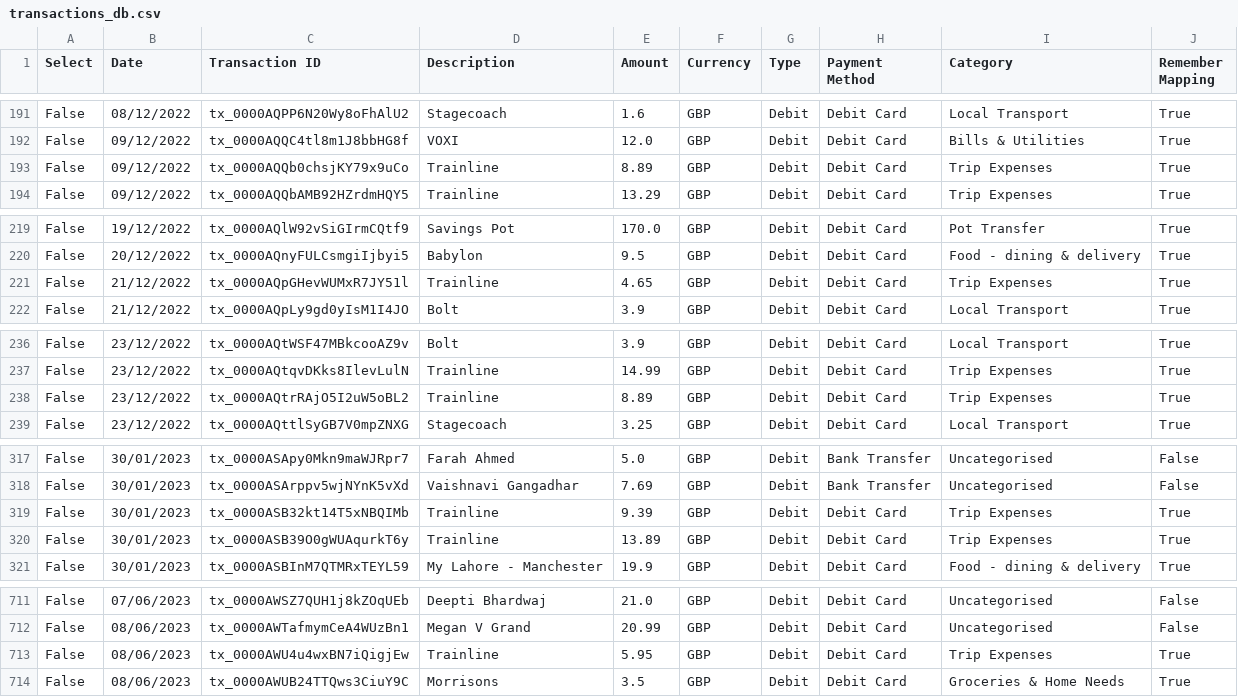
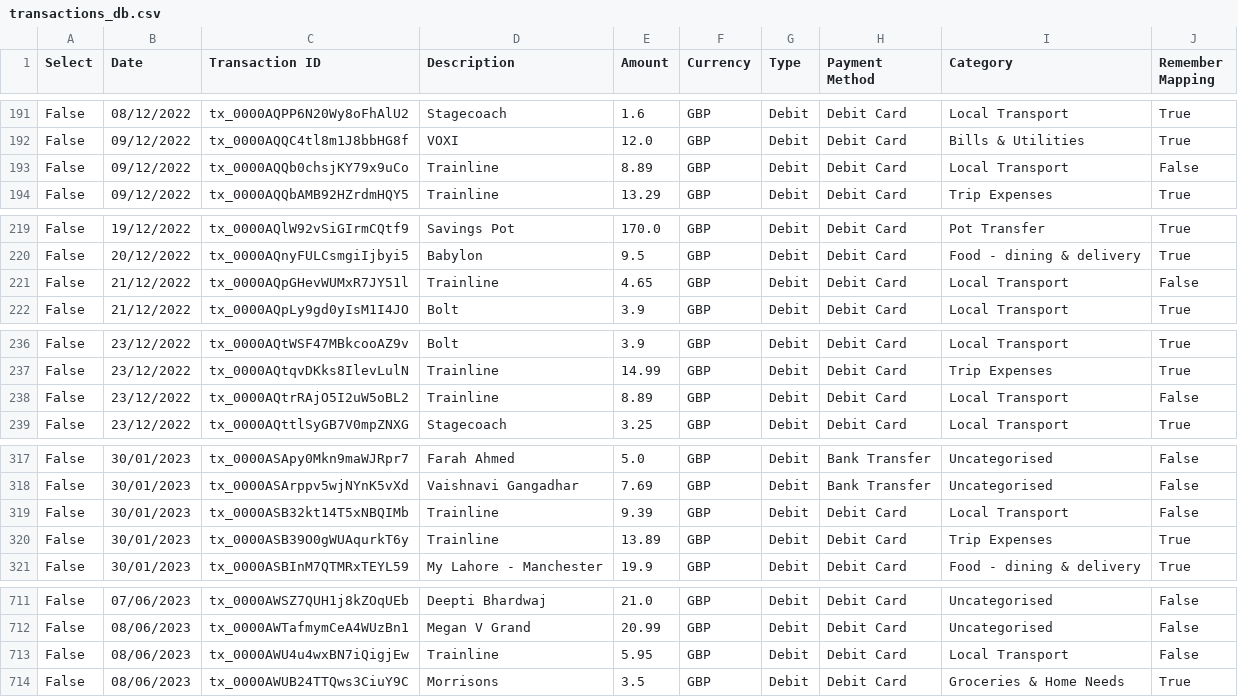
Before and after one commit to rahulrox9/RS_FinMan, a CSV file: transactions_db.csv, drawn as a sheet; only a part is shown, gaps mark what is left out; the diff covers the shown part only.

```diff
--- a/transactions_db.csv
+++ b/transactions_db.csv
@@ -192,3 +192,3 @@ False,08/12/2022,tx_0000AQPP6N20Wy8oFhAlU2,Stagecoach,1.6,GBP,Debit,Debit Card,L
 False,09/12/2022,tx_0000AQQC4tl8m1J8bbHG8f,VOXI,12.0,GBP,Debit,Debit Card,Bills & Utilities,True
-False,09/12/2022,tx_0000AQQb0chsjKY79x9uCo,Trainline,8.89,GBP,Debit,Debit Card,Trip Expenses,True
+False,09/12/2022,tx_0000AQQb0chsjKY79x9uCo,Trainline,8.89,GBP,Debit,Debit Card,Local Transport,False
 False,09/12/2022,tx_0000AQQbAMB92HZrdmHQY5,Trainline,13.29,GBP,Debit,Debit Card,Trip Expenses,True
@@ -220,3 +220,3 @@ False,19/12/2022,tx_0000AQlW92vSiGIrmCQtf9,Savings Pot,170.0,GBP,Debit,Debit Car
 False,20/12/2022,tx_0000AQnyFULCsmgiIjbyi5,Babylon,9.5,GBP,Debit,Debit Card,Food - dining & delivery,True
-False,21/12/2022,tx_0000AQpGHevWUMxR7JY51l,Trainline,4.65,GBP,Debit,Debit Card,Trip Expenses,True
+False,21/12/2022,tx_0000AQpGHevWUMxR7JY51l,Trainline,4.65,GBP,Debit,Debit Card,Local Transport,False
 False,21/12/2022,tx_0000AQpLy9gd0yIsM1I4JO,Bolt,3.9,GBP,Debit,Debit Card,Local Transport,True
@@ -237,3 +237,3 @@ False,23/12/2022,tx_0000AQtWSF47MBkcooAZ9v,Bolt,3.9,GBP,Debit,Debit Card,Local T
 False,23/12/2022,tx_0000AQtqvDKks8IlevLulN,Trainline,14.99,GBP,Debit,Debit Card,Trip Expenses,True
-False,23/12/2022,tx_0000AQtrRAjO5I2uW5oBL2,Trainline,8.89,GBP,Debit,Debit Card,Trip Expenses,True
+False,23/12/2022,tx_0000AQtrRAjO5I2uW5oBL2,Trainline,8.89,GBP,Debit,Debit Card,Local Transport,False
 False,23/12/2022,tx_0000AQttlSyGB7V0mpZNXG,Stagecoach,3.25,GBP,Debit,Debit Card,Local Transport,True
@@ -318,3 +318,3 @@ False,30/01/2023,tx_0000ASApy0Mkn9maWJRpr7,Farah Ahmed,5.0,GBP,Debit,Bank Transf
 False,30/01/2023,tx_0000ASArppv5wjNYnK5vXd,Vaishnavi Gangadhar,7.69,GBP,Debit,Bank Transfer,Uncategorised,False
-False,30/01/2023,tx_0000ASB32kt14T5xNBQIMb,Trainline,9.39,GBP,Debit,Debit Card,Trip Expenses,True
+False,30/01/2023,tx_0000ASB32kt14T5xNBQIMb,Trainline,9.39,GBP,Debit,Debit Card,Local Transport,False
 False,30/01/2023,tx_0000ASB39O0gWUAqurkT6y,Trainline,13.89,GBP,Debit,Debit Card,Trip Expenses,True
@@ -712,3 +712,3 @@ False,07/06/2023,tx_0000AWSZ7QUH1j8kZOqUEb,Deepti Bhardwaj,21.0,GBP,Debit,Debit
 False,08/06/2023,tx_0000AWTafmymCeA4WUzBn1,Megan V Grand,20.99,GBP,Debit,Debit Card,Uncategorised,False
-False,08/06/2023,tx_0000AWU4u4wxBN7iQigjEw,Trainline,5.95,GBP,Debit,Debit Card,Trip Expenses,True
+False,08/06/2023,tx_0000AWU4u4wxBN7iQigjEw,Trainline,5.95,GBP,Debit,Debit Card,Local Transport,False
 False,08/06/2023,tx_0000AWUB24TTQws3CiuY9C,Morrisons,3.5,GBP,Debit,Debit Card,Groceries & Home Needs,True
```
Also changed, not shown: 32 edited cells elsewhere in this file.
